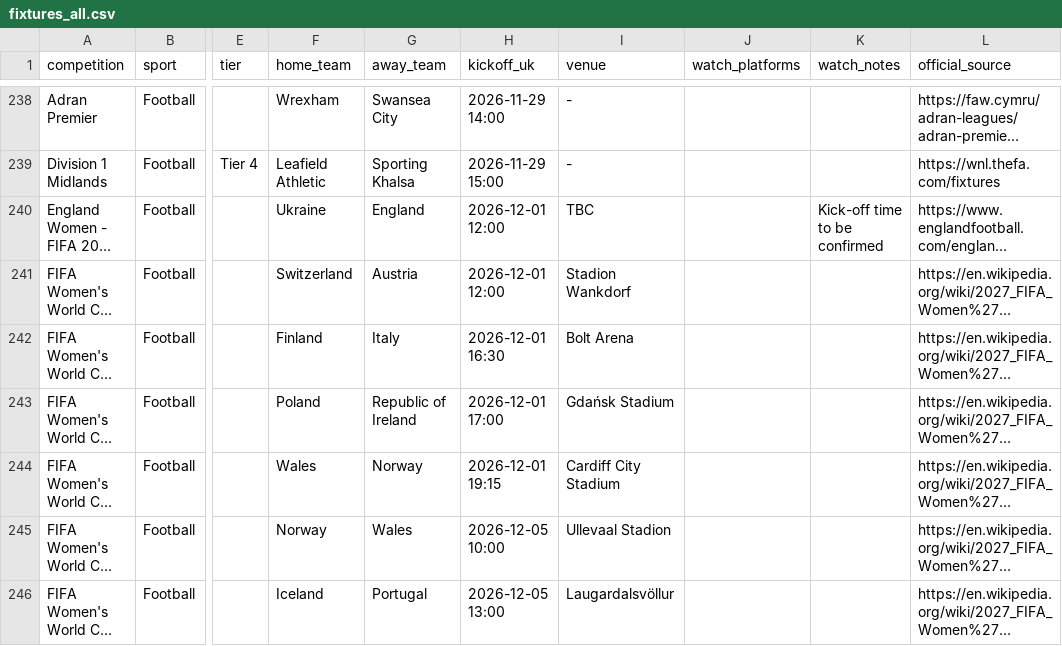
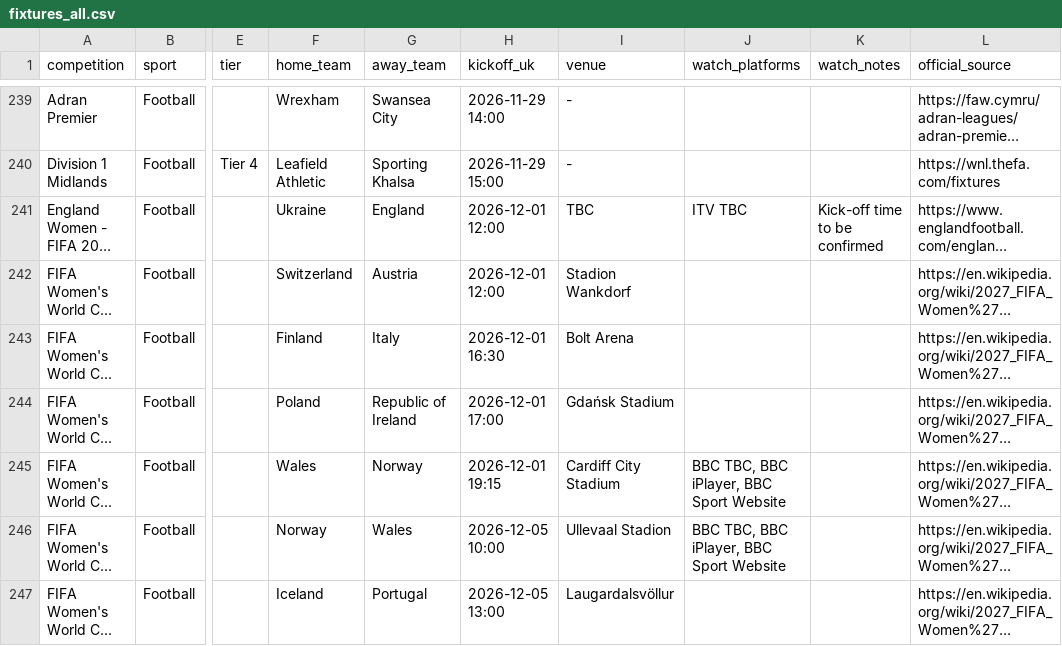
Before and after one commit to claremcewen/football-fixture-app-clean, a CSV file: data/fixtures_all.csv, drawn as a sheet; only a part is shown, gaps mark what is left out; long unchanged cells end in …; addresses are those after the commit; the diff covers the shown part only; the diff names each change by its address in the sheet, - before the commit and + after, or states it on an @@ line.

```diff
--- a/data/fixtures_all.csv
+++ b/data/fixtures_all.csv
-J241 (watch_platforms): (empty)
+J241 (watch_platforms): ITV TBC
-J245:J246 (watch_platforms): (empty)
+J245:J246 (watch_platforms): BBC TBC, BBC iPlayer, BBC Sport Website
```
Also changed, not shown: 1 added row and 2 edited cells elsewhere in this file, data/results_all.csv, 4 other files.
